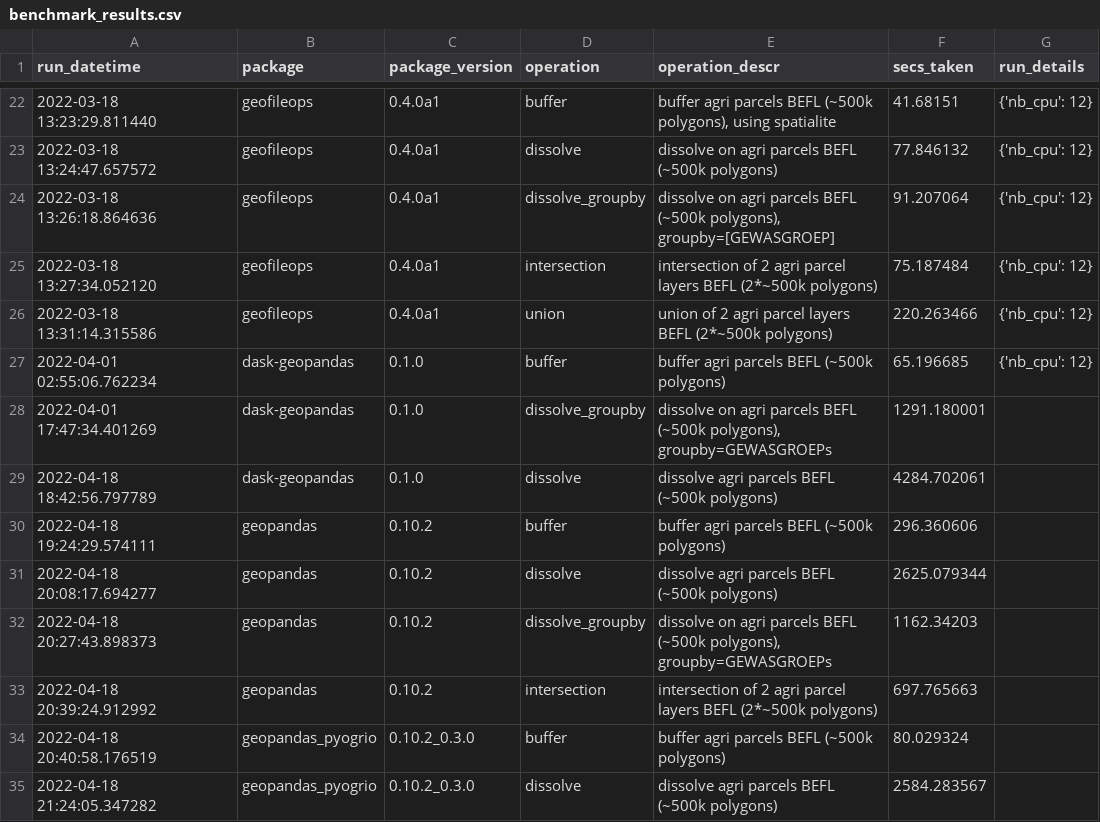
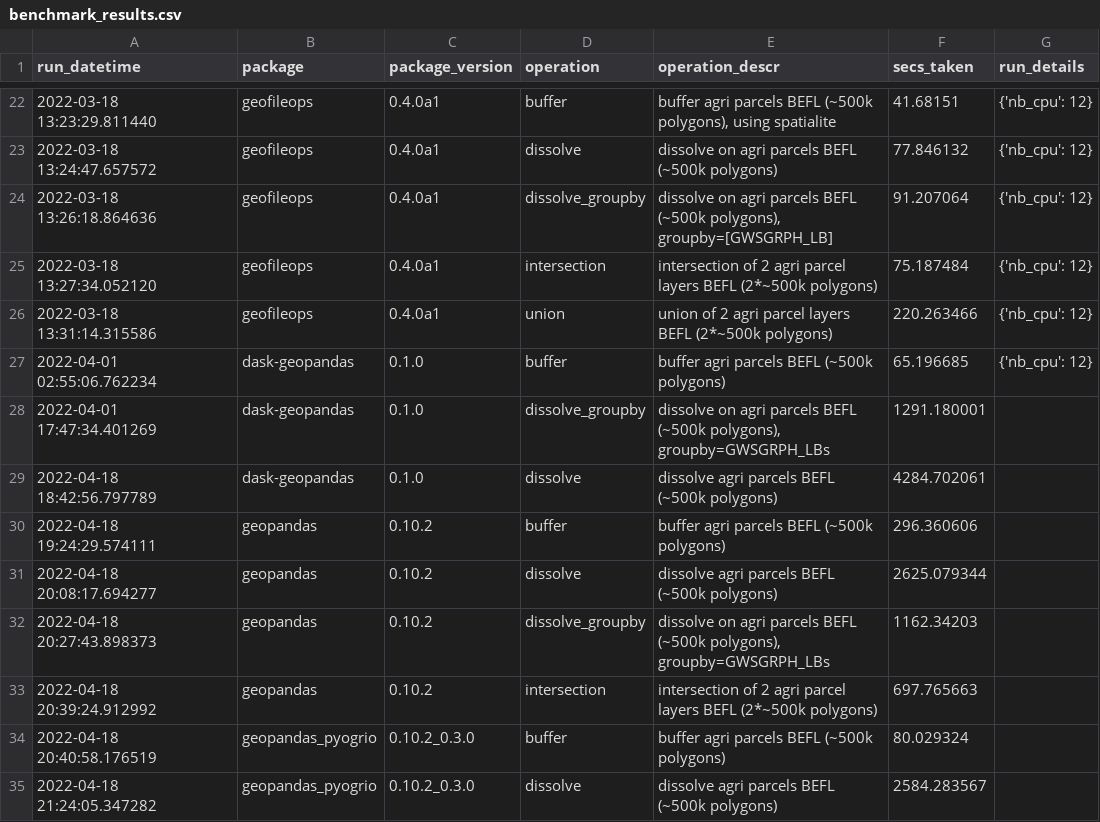
Before and after one commit to geofileops/geobenchmark, a CSV file: results_vector_ops/benchmark_results.csv, drawn as a sheet; only a part is shown, gaps mark what is left out; the diff covers the shown part only.

```diff
--- a/results_vector_ops/benchmark_results.csv
+++ b/results_vector_ops/benchmark_results.csv
@@ -23,3 +23,3 @@ run_datetime,package,package_version,operation,operation_descr,secs_taken,run_de
 2022-03-18 13:24:47.657572,geofileops,0.4.0a1,dissolve,dissolve on agri parcels BEFL (~500k polygons),77.846132,{'nb_cpu': 12}
-2022-03-18 13:26:18.864636,geofileops,0.4.0a1,dissolve_groupby,"dissolve on agri parcels BEFL (~500k polygons), groupby=[GEWASGROEP]",91.207064,{'nb_cpu': 12}
+2022-03-18 13:26:18.864636,geofileops,0.4.0a1,dissolve_groupby,"dissolve on agri parcels BEFL (~500k polygons), groupby=[GWSGRPH_LB]",91.207064,{'nb_cpu': 12}
 2022-03-18 13:27:34.052120,geofileops,0.4.0a1,intersection,intersection of 2 agri parcel layers BEFL (2*~500k polygons),75.187484,{'nb_cpu': 12}
@@ -27,3 +27,3 @@ run_datetime,package,package_version,operation,operation_descr,secs_taken,run_de
 2022-04-01 02:55:06.762234,dask-geopandas,0.1.0,buffer,buffer agri parcels BEFL (~500k polygons),65.196685,{'nb_cpu': 12}
-2022-04-01 17:47:34.401269,dask-geopandas,0.1.0,dissolve_groupby,"dissolve on agri parcels BEFL (~500k polygons), groupby=GEWASGROEPs",1291.180001,
+2022-04-01 17:47:34.401269,dask-geopandas,0.1.0,dissolve_groupby,"dissolve on agri parcels BEFL (~500k polygons), groupby=GWSGRPH_LBs",1291.180001,
 2022-04-18 18:42:56.797789,dask-geopandas,0.1.0,dissolve,dissolve agri parcels BEFL (~500k polygons),4284.702061,
@@ -31,3 +31,3 @@ run_datetime,package,package_version,operation,operation_descr,secs_taken,run_de
 2022-04-18 20:08:17.694277,geopandas,0.10.2,dissolve,dissolve agri parcels BEFL (~500k polygons),2625.079344,
-2022-04-18 20:27:43.898373,geopandas,0.10.2,dissolve_groupby,"dissolve on agri parcels BEFL (~500k polygons), groupby=GEWASGROEPs",1162.34203,
+2022-04-18 20:27:43.898373,geopandas,0.10.2,dissolve_groupby,"dissolve on agri parcels BEFL (~500k polygons), groupby=GWSGRPH_LBs",1162.34203,
 2022-04-18 20:39:24.912992,geopandas,0.10.2,intersection,intersection of 2 agri parcel layers BEFL (2*~500k polygons),697.765663,
```
Also changed, not shown: 7 added rows and 6 edited cells elsewhere in this file, 24 other files.
